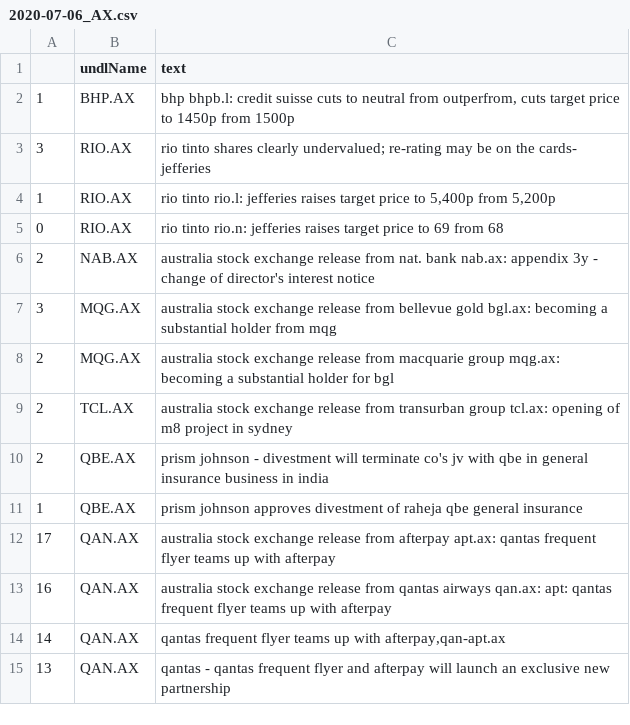
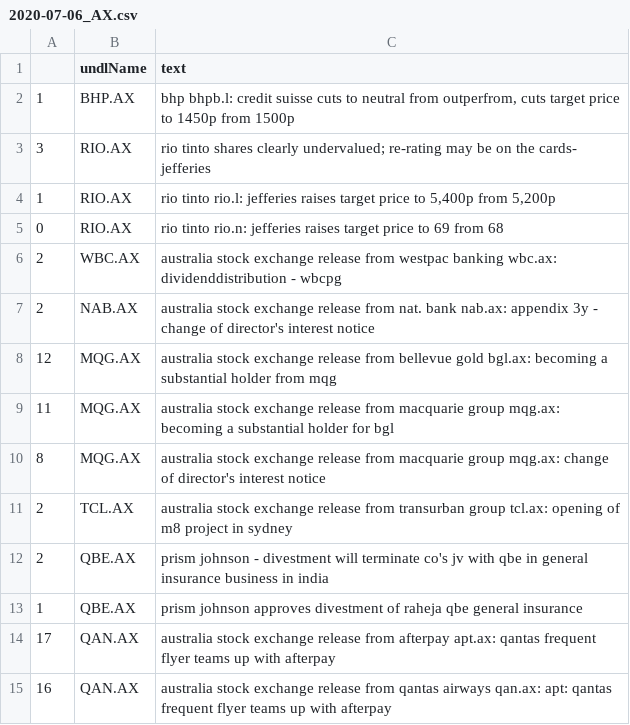
Before and after one commit to hoichunlaw/EventDriven, a CSV file: result/2020-07-06_AX.csv, drawn as a sheet; only a part is shown; the shorter side is filled out with more unchanged rows.

Commit message:
scheduled commit

```diff
--- a/result/2020-07-06_AX.csv
+++ b/result/2020-07-06_AX.csv
@@ -5,5 +5,7 @@
 0,RIO.AX,rio tinto rio.n: jefferies raises target price to 69 from 68
+2,WBC.AX,australia stock exchange release from westpac banking wbc.ax: dividenddistribution - wbcpg
 2,NAB.AX,australia stock exchange release from nat. bank nab.ax: appendix 3y - change of director's interest notice
-3,MQG.AX,australia stock exchange release from bellevue gold bgl.ax: becoming a substantial holder from mqg
-2,MQG.AX,australia stock exchange release from macquarie group mqg.ax: becoming a substantial holder for bgl
+12,MQG.AX,australia stock exchange release from bellevue gold bgl.ax: becoming a substantial holder from mqg
+11,MQG.AX,australia stock exchange release from macquarie group mqg.ax: becoming a substantial holder for bgl
+8,MQG.AX,australia stock exchange release from macquarie group mqg.ax: change of director's interest notice
 2,TCL.AX,australia stock exchange release from transurban group tcl.ax: opening of m8 project in sydney
```
